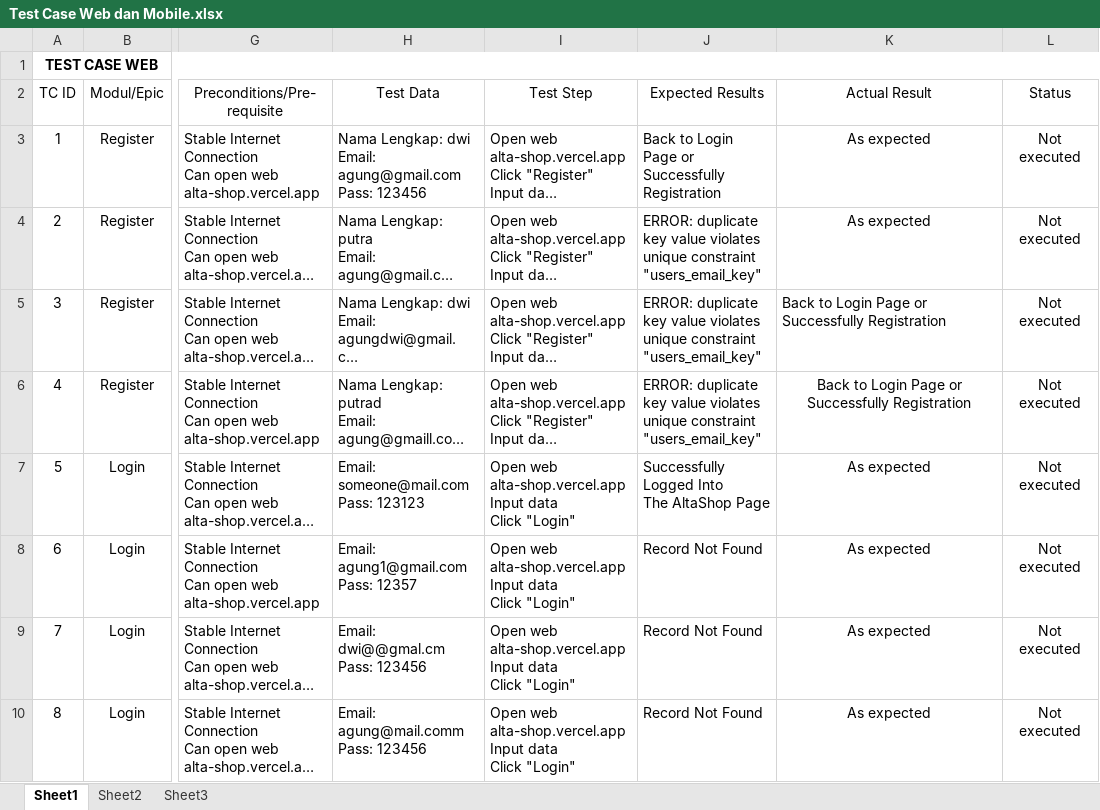
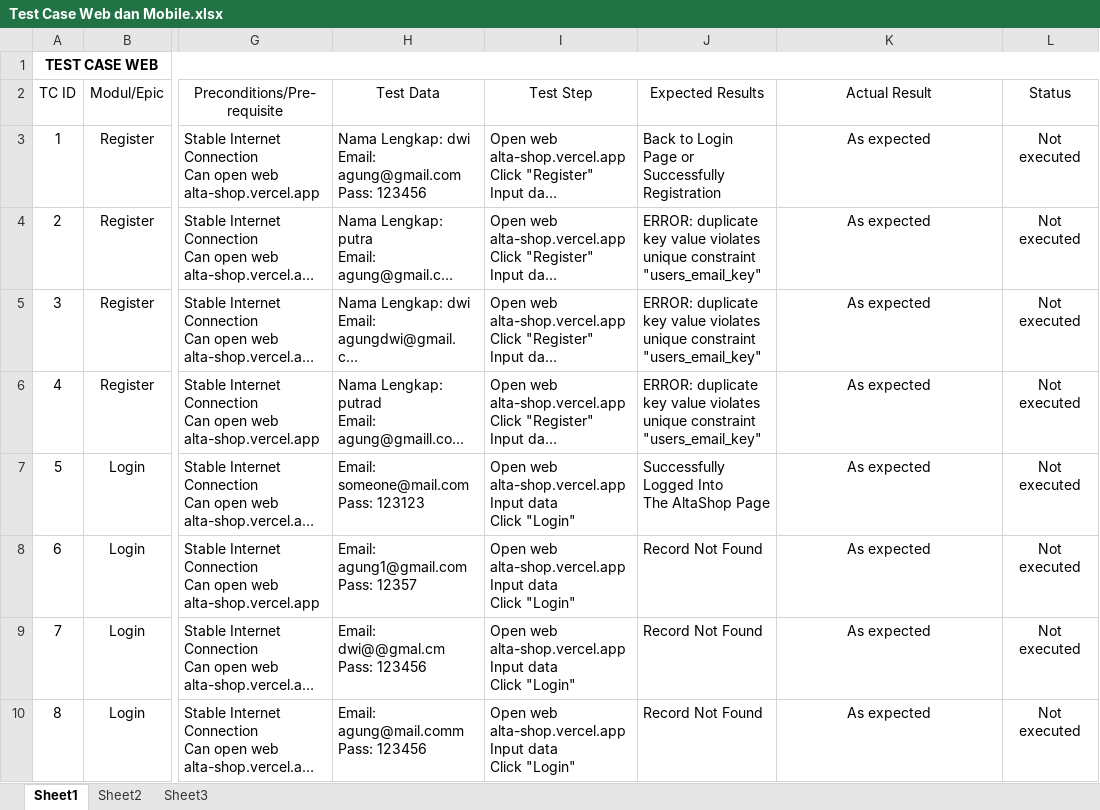
Before and after one commit to AgungDwiCahya/MiniProject, an Excel workbook: Test Case Web dan Mobile.xlsx, sheet Sheet1, drawn as a sheet; only a part is shown, gaps mark what is left out; long unchanged cells end in …; values as stored, in another font and other column widths than the file's, no borders; ↵ is a line break in a cell; the diff names each change by its address in the sheet, - before the commit and + after, or states it on an @@ line.

```diff
--- a/Test Case Web dan Mobile.xlsx (sheet Sheet1)
+++ b/Test Case Web dan Mobile.xlsx (sheet Sheet1)
-K5:K6: Back to Login Page or ↵ Successfully Registration
+K5:K6: As expected
-K5 alignment: left
+K5 alignment: center
```
Also changed, not shown: 3 other files.
